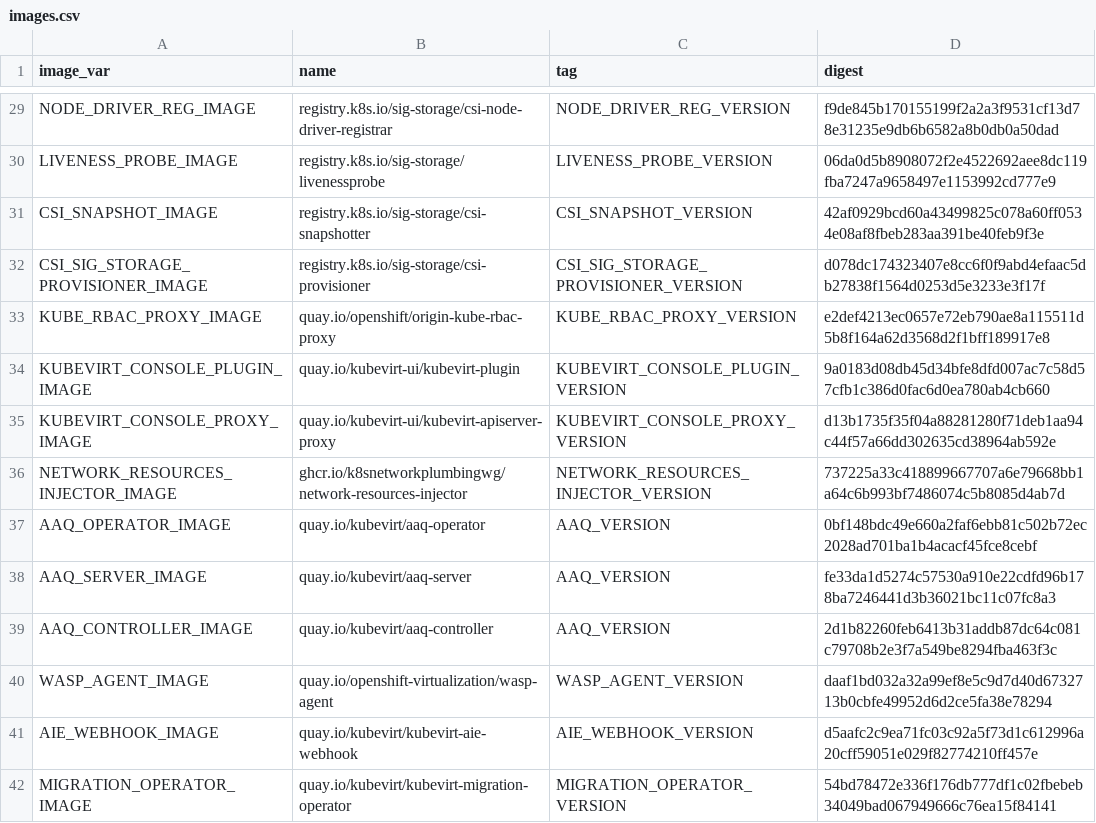
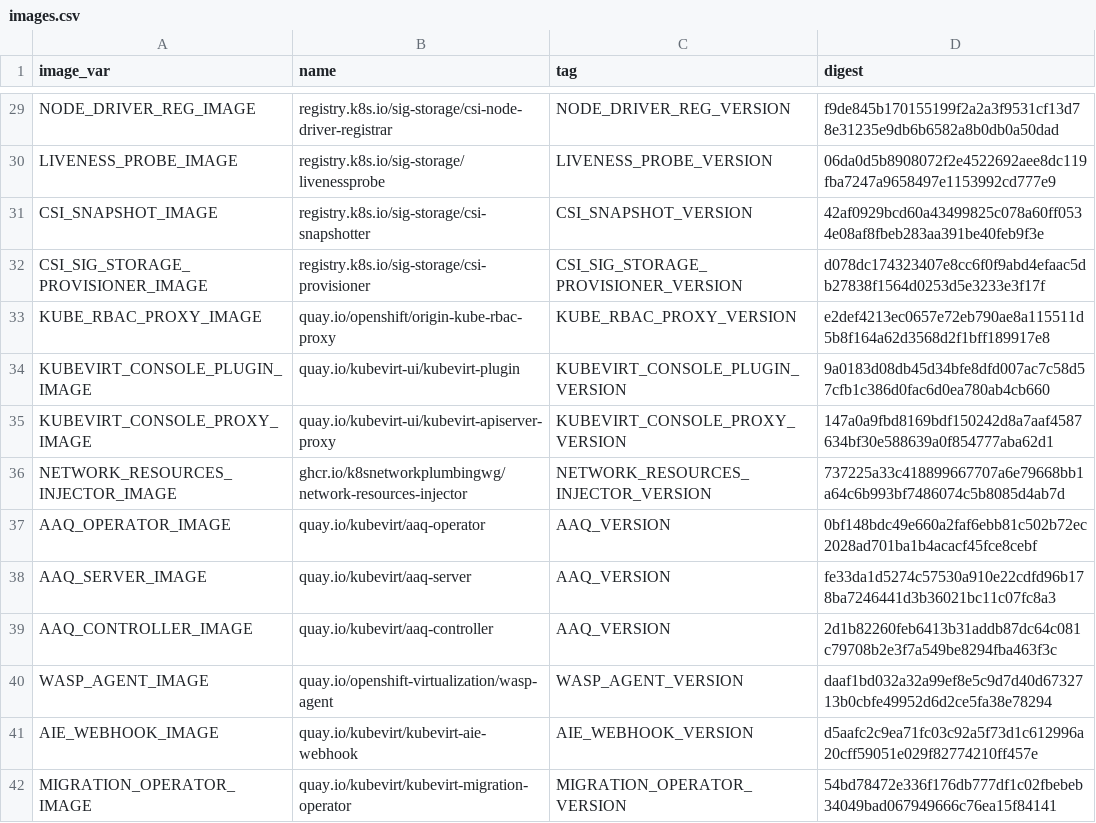
Before and after one commit to kubevirt/hyperconverged-cluster-operator, a CSV file: deploy/images.csv, drawn as a sheet; only a part is shown, gaps mark what is left out.

```diff
--- a/deploy/images.csv
+++ b/deploy/images.csv
@@ -34,3 +34,3 @@ KUBE_RBAC_PROXY_IMAGE,quay.io/openshift/origin-kube-rbac-proxy,KUBE_RBAC_PROXY_V
 KUBEVIRT_CONSOLE_PLUGIN_IMAGE,quay.io/kubevirt-ui/kubevirt-plugin,KUBEVIRT_CONSOLE_PLUGIN_VERSION,9a0183d08db45d34bfe8dfd007ac7c58d57cfb1c386d0fac6d0ea780ab4cb660
-KUBEVIRT_CONSOLE_PROXY_IMAGE,quay.io/kubevirt-ui/kubevirt-apiserver-proxy,KUBEVIRT_CONSOLE_PROXY_VERSION,d13b1735f35f04a88281280f71deb1aa94c44f57a66dd302635cd38964ab592e
+KUBEVIRT_CONSOLE_PROXY_IMAGE,quay.io/kubevirt-ui/kubevirt-apiserver-proxy,KUBEVIRT_CONSOLE_PROXY_VERSION,147a0a9fbd8169bdf150242d8a7aaf4587634bf30e588639a0f854777aba62d1
 NETWORK_RESOURCES_INJECTOR_IMAGE,ghcr.io/k8snetworkplumbingwg/network-resources-injector,NETWORK_RESOURCES_INJECTOR_VERSION,737225a33c418899667707a6e79668bb1a64c6b993bf7486074c5b8085d4ab7d
```
Also changed, not shown: 4 other files.
